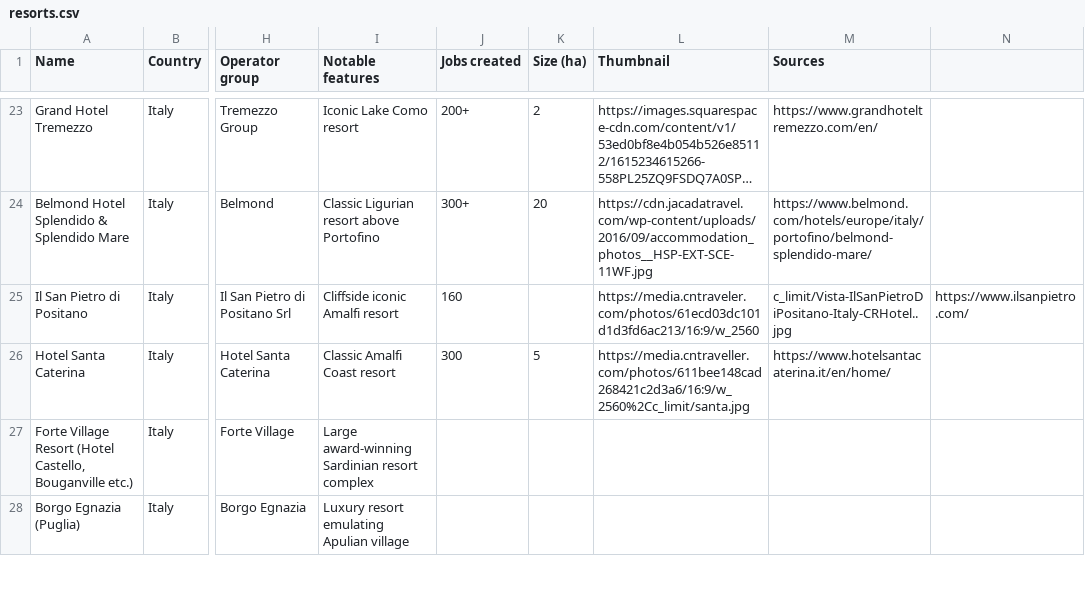
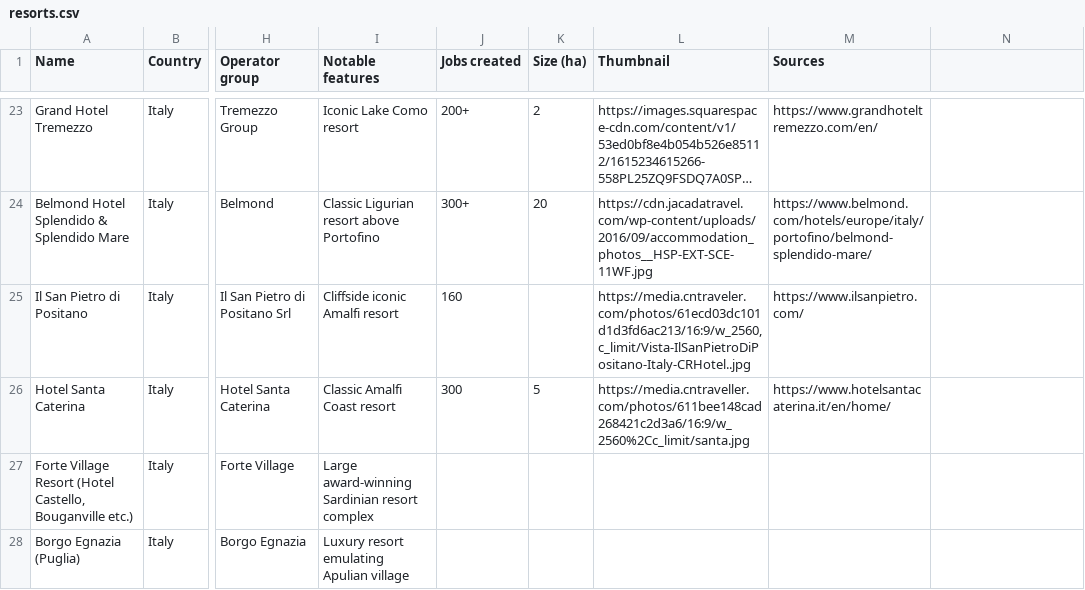
Before and after one commit to maxsykora/MedResortsMap, a CSV file: resorts.csv, drawn as a sheet; only a part is shown, gaps mark what is left out; long unchanged cells end in …; the diff names each change by its address in the sheet, - before the commit and + after, or states it on an @@ line.

Commit message:
27

```diff
--- a/resorts.csv
+++ b/resorts.csv
-L25 (Thumbnail): https://media.cntraveler.com/photos/61ecd03dc101d1d3fd6ac213/16:9/w_2560
+L25 (Thumbnail): https://media.cntraveler.com/photos/61ecd03dc101d1d3fd6ac213/16:9/w_2560,c_limit/Vista-IlSanPietroDiPositano-Italy-CRHotel..jpg
-M25 (Sources): c_limit/Vista-IlSanPietroDiPositano-Italy-CRHotel..jpg
+M25 (Sources): https://www.ilsanpietro.com/
-N25: https://www.ilsanpietro.com/
+N25: (empty)
```
